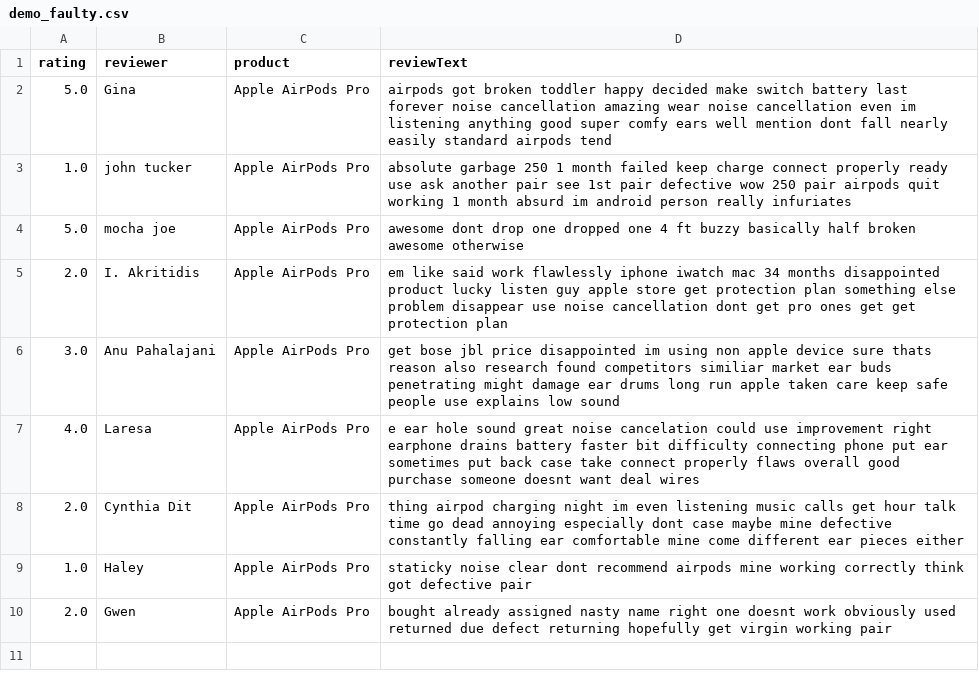
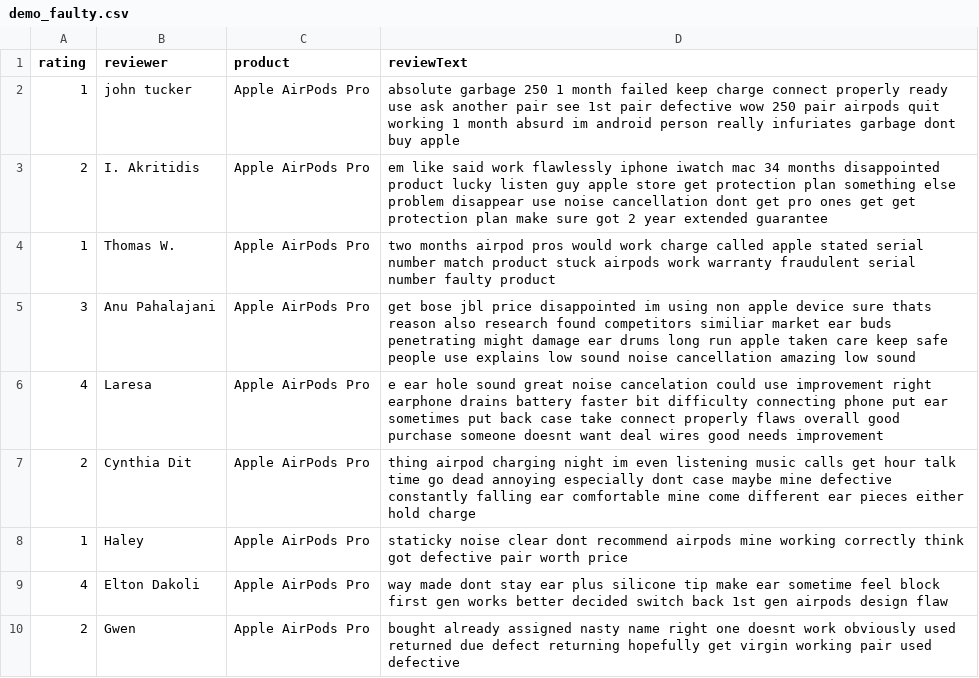
Before and after one commit to sheelfshah/sentiment-analysis, a CSV file: demo_faulty.csv, drawn as a sheet.

```diff
--- a/demo_faulty.csv
+++ b/demo_faulty.csv
@@ -1,10 +1,10 @@
 rating,reviewer,product,reviewText
-5.0,Gina,Apple AirPods Pro,airpods got broken toddler happy decided make switch battery last forever noise cancellation amazing wear noise cancellation even im listening anything good super comfy ears well mention dont fall nearly easily standard airpods tend
-1.0,john tucker,Apple AirPods Pro,absolute garbage 250 1 month failed keep charge connect properly ready use ask another pair see 1st pair defective wow 250 pair airpods quit working 1 month absurd im android person really infuriates
-5.0,mocha joe,Apple AirPods Pro,awesome dont drop one dropped one 4 ft buzzy basically half broken awesome otherwise
-2.0,I. Akritidis,Apple AirPods Pro,em like said work flawlessly iphone iwatch mac 34 months disappointed product lucky listen guy apple store get protection plan something else problem disappear use noise cancellation dont get pro ones get get protection plan
-3.0,Anu Pahalajani,Apple AirPods Pro,get bose jbl price disappointed im using non apple device sure thats reason also research found competitors similiar market ear buds penetrating might damage ear drums long run apple taken care keep safe people use explains low sound
-4.0,Laresa,Apple AirPods Pro,e ear hole sound great noise cancelation could use improvement right earphone drains battery faster bit difficulty connecting phone put ear sometimes put back case take connect properly flaws overall good purchase someone doesnt want deal wires
-2.0,Cynthia Dit,Apple AirPods Pro, thing airpod charging night im even listening music calls get hour talk time go dead annoying especially dont case maybe mine defective constantly falling ear comfortable mine come different ear pieces either
-1.0,Haley,Apple AirPods Pro,staticky noise clear dont recommend airpods mine working correctly think got defective pair
-2.0,Gwen,Apple AirPods Pro,bought already assigned nasty name right one doesnt work obviously used returned due defect returning hopefully get virgin working pair
+1,john tucker,Apple AirPods Pro,absolute garbage 250 1 month failed keep charge connect properly ready use ask another pair see 1st pair defective wow 250 pair airpods quit working 1 month absurd im android person really infuriates garbage dont buy apple
+2,I. Akritidis,Apple AirPods Pro,em like said work flawlessly iphone iwatch mac 34 months disappointed product lucky listen guy apple store get protection plan something else problem disappear use noise cancellation dont get pro ones get get protection plan make sure got 2 year extended guarantee
+1,Thomas W.,Apple AirPods Pro,two months airpod pros would work charge called apple stated serial number match product stuck airpods work warranty fraudulent serial number faulty product
+3,Anu Pahalajani,Apple AirPods Pro,get bose jbl price disappointed im using non apple device sure thats reason also research found competitors similiar market ear buds penetrating might damage ear drums long run apple taken care keep safe people use explains low sound noise cancellation amazing low sound
+4,Laresa,Apple AirPods Pro,e ear hole sound great noise cancelation could use improvement right earphone drains battery faster bit difficulty connecting phone put ear sometimes put back case take connect properly flaws overall good purchase someone doesnt want deal wires good needs improvement
+2,Cynthia Dit,Apple AirPods Pro, thing airpod charging night im even listening music calls get hour talk time go dead annoying especially dont case maybe mine defective constantly falling ear comfortable mine come different ear pieces either hold charge
+1,Haley,Apple AirPods Pro,staticky noise clear dont recommend airpods mine working correctly think got defective pair worth price
+4,Elton Dakoli,Apple AirPods Pro,way made dont stay ear plus silicone tip make ear sometime feel block first gen works better decided switch back 1st gen airpods design flaw
+2,Gwen,Apple AirPods Pro,bought already assigned nasty name right one doesnt work obviously used returned due defect returning hopefully get virgin working pair used defective
```
Also changed, not shown: demo_delivery.csv, demo_fake.csv, 2 other files.
